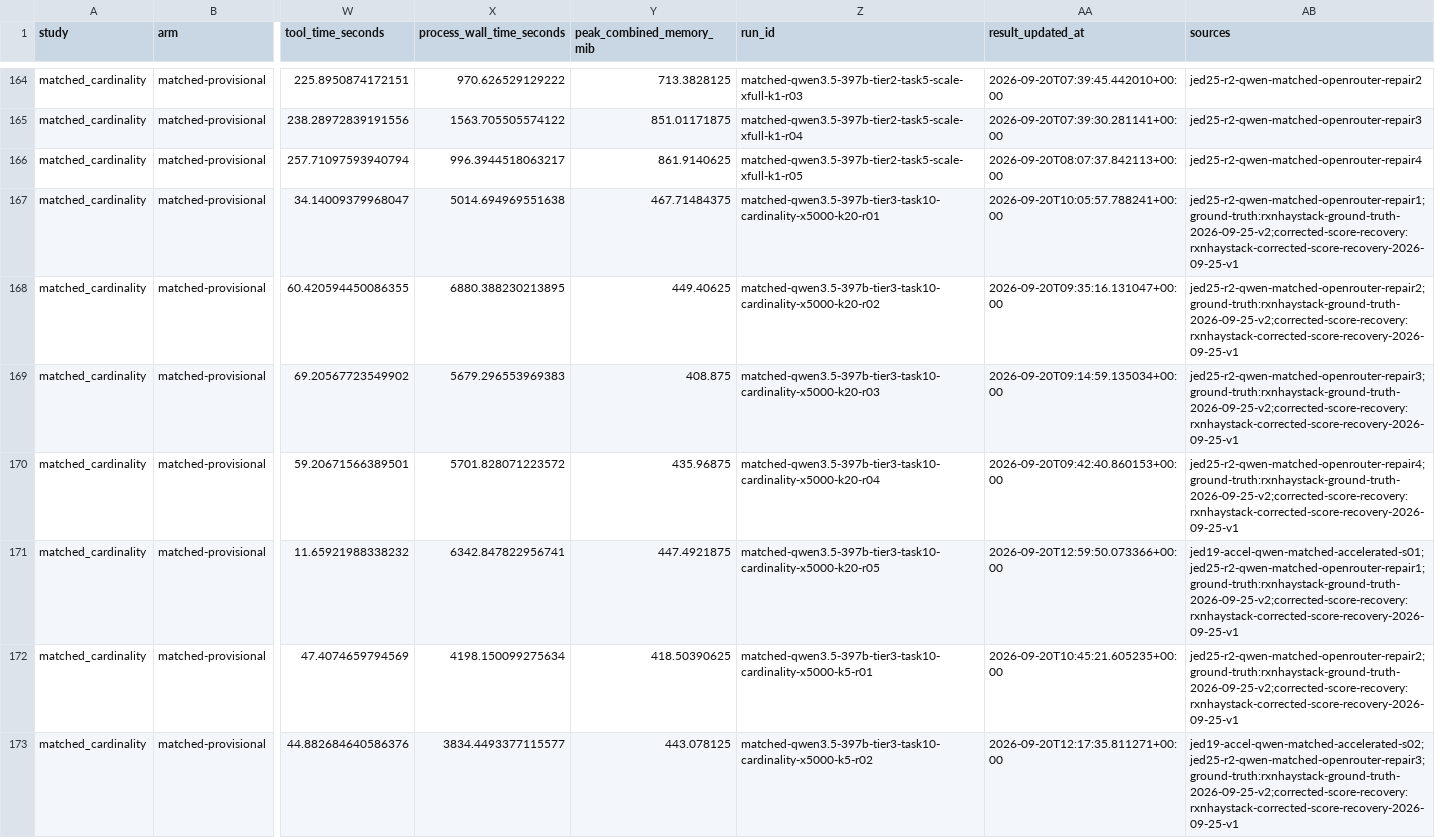
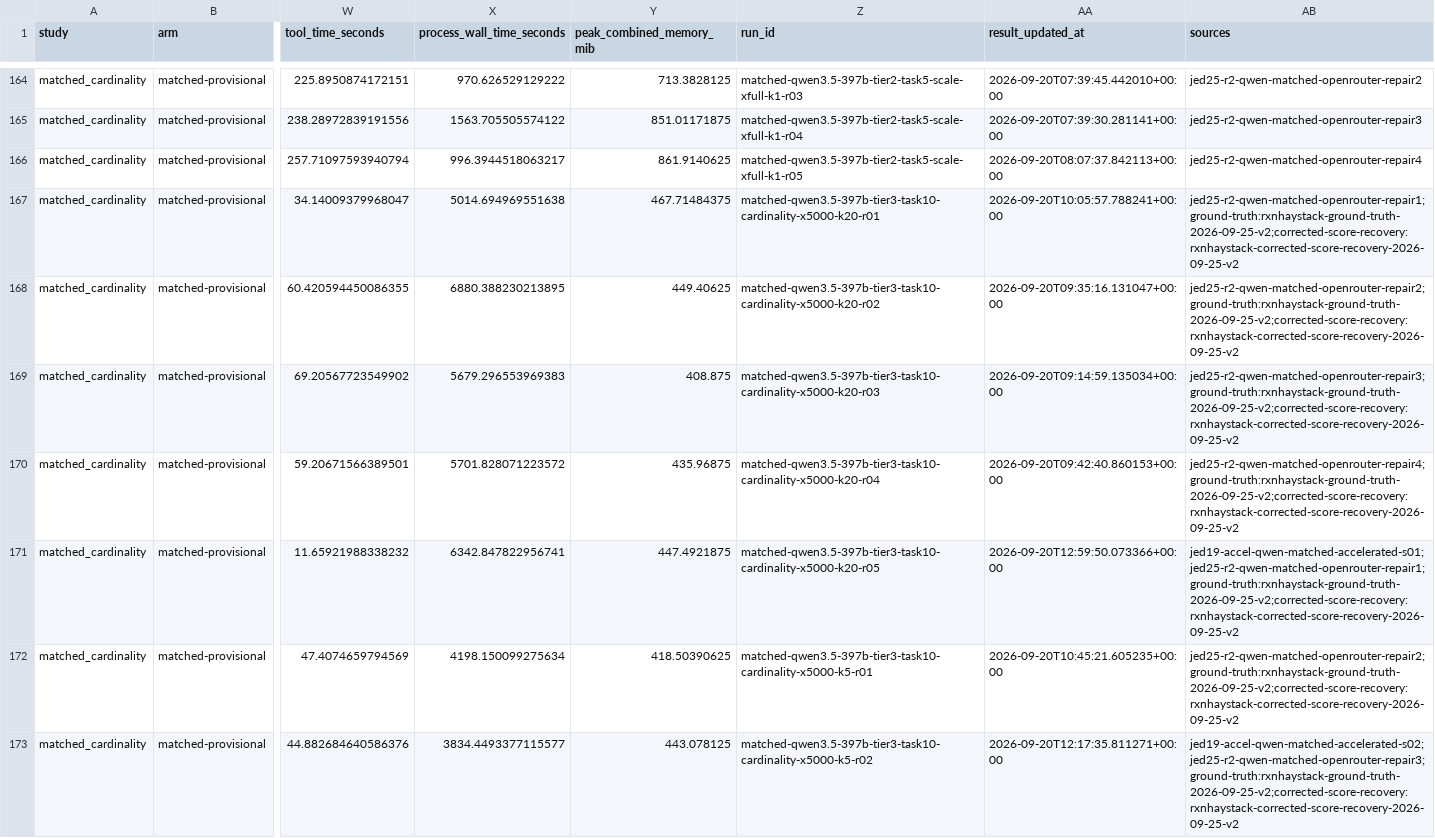
Before and after one commit to sathvikbhagavan/rlm, a CSV file: paper_plots/gold/iclr2027/causal_controls/matched_qwen_provisional.csv, drawn as a sheet; only a part is shown, gaps mark what is left out; the diff covers the shown part only; the diff names each change by its address in the sheet, - before the commit and + after, or states it on an @@ line.

```diff
--- a/paper_plots/gold/iclr2027/causal_controls/matched_qwen_provisional.csv
+++ b/paper_plots/gold/iclr2027/causal_controls/matched_qwen_provisional.csv
-AB167 (sources): jed25-r2-qwen-matched-openrouter-repair1;ground-truth:rxnhaystack-ground-truth-2026-09-25-v2;corrected-score-recovery:rxnhaystack-corrected-score-recovery-2026-09-25-v1
+AB167 (sources): jed25-r2-qwen-matched-openrouter-repair1;ground-truth:rxnhaystack-ground-truth-2026-09-25-v2;corrected-score-recovery:rxnhaystack-corrected-score-recovery-2026-09-25-v2
-AB168 (sources): jed25-r2-qwen-matched-openrouter-repair2;ground-truth:rxnhaystack-ground-truth-2026-09-25-v2;corrected-score-recovery:rxnhaystack-corrected-score-recovery-2026-09-25-v1
+AB168 (sources): jed25-r2-qwen-matched-openrouter-repair2;ground-truth:rxnhaystack-ground-truth-2026-09-25-v2;corrected-score-recovery:rxnhaystack-corrected-score-recovery-2026-09-25-v2
-AB169 (sources): jed25-r2-qwen-matched-openrouter-repair3;ground-truth:rxnhaystack-ground-truth-2026-09-25-v2;corrected-score-recovery:rxnhaystack-corrected-score-recovery-2026-09-25-v1
+AB169 (sources): jed25-r2-qwen-matched-openrouter-repair3;ground-truth:rxnhaystack-ground-truth-2026-09-25-v2;corrected-score-recovery:rxnhaystack-corrected-score-recovery-2026-09-25-v2
-AB170 (sources): jed25-r2-qwen-matched-openrouter-repair4;ground-truth:rxnhaystack-ground-truth-2026-09-25-v2;corrected-score-recovery:rxnhaystack-corrected-score-recovery-2026-09-25-v1
+AB170 (sources): jed25-r2-qwen-matched-openrouter-repair4;ground-truth:rxnhaystack-ground-truth-2026-09-25-v2;corrected-score-recovery:rxnhaystack-corrected-score-recovery-2026-09-25-v2
-AB171 (sources): jed19-accel-qwen-matched-accelerated-s01;jed25-r2-qwen-matched-openrouter-repair1;ground-truth:rxnhaystack-ground-truth-2026-09-25-v2;corrected-score-recovery:rxnhaystack-corrected-score-recovery-2026-09-25-v1
+AB171 (sources): jed19-accel-qwen-matched-accelerated-s01;jed25-r2-qwen-matched-openrouter-repair1;ground-truth:rxnhaystack-ground-truth-2026-09-25-v2;corrected-score-recovery:rxnhaystack-corrected-score-recovery-2026-09-25-v2
-AB172 (sources): jed25-r2-qwen-matched-openrouter-repair2;ground-truth:rxnhaystack-ground-truth-2026-09-25-v2;corrected-score-recovery:rxnhaystack-corrected-score-recovery-2026-09-25-v1
+AB172 (sources): jed25-r2-qwen-matched-openrouter-repair2;ground-truth:rxnhaystack-ground-truth-2026-09-25-v2;corrected-score-recovery:rxnhaystack-corrected-score-recovery-2026-09-25-v2
-AB173 (sources): jed19-accel-qwen-matched-accelerated-s02;jed25-r2-qwen-matched-openrouter-repair3;ground-truth:rxnhaystack-ground-truth-2026-09-25-v2;corrected-score-recovery:rxnhaystack-corrected-score-recovery-2026-09-25-v1
+AB173 (sources): jed19-accel-qwen-matched-accelerated-s02;jed25-r2-qwen-matched-openrouter-repair3;ground-truth:rxnhaystack-ground-truth-2026-09-25-v2;corrected-score-recovery:rxnhaystack-corrected-score-recovery-2026-09-25-v2
```
Also changed, not shown: 126 edited cells elsewhere in this file, paper_plots/gold/iclr2027/arm_status.csv, paper_plots/gold/iclr2027/efficiency_appendix/across_models.csv, 43 other files.
